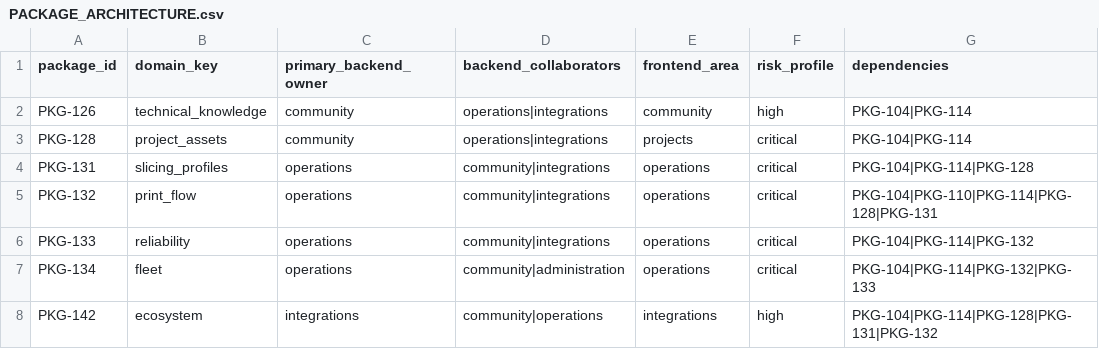
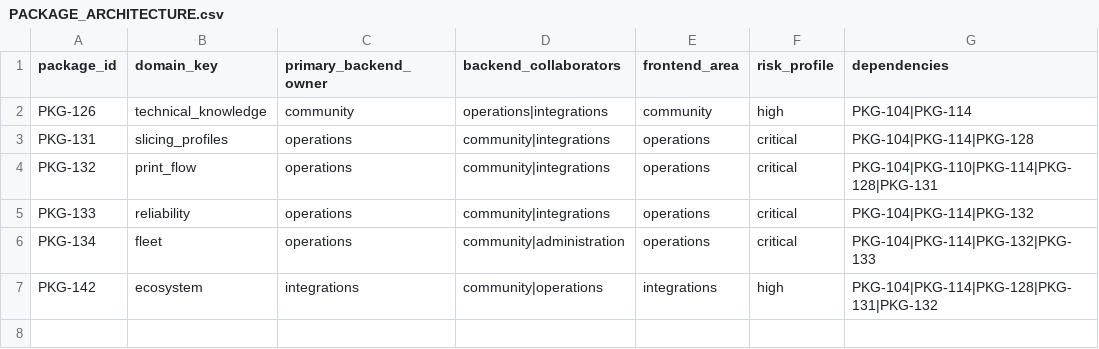
Before and after one commit to mayder/printora, a CSV file: docs/community/PACKAGE_ARCHITECTURE.csv, drawn as a sheet.

```diff
--- a/docs/community/PACKAGE_ARCHITECTURE.csv
+++ b/docs/community/PACKAGE_ARCHITECTURE.csv
@@ -2,3 +2,2 @@ package_id,domain_key,primary_backend_owner,backend_collaborators,frontend_area,
 PKG-126,technical_knowledge,community,operations|integrations,community,high,PKG-104|PKG-114
-PKG-128,project_assets,community,operations|integrations,projects,critical,PKG-104|PKG-114
 PKG-131,slicing_profiles,operations,community|integrations,operations,critical,PKG-104|PKG-114|PKG-128
```
Also changed, not shown: docs/community/PACKAGE_PORTFOLIO.csv, 26 other files.
